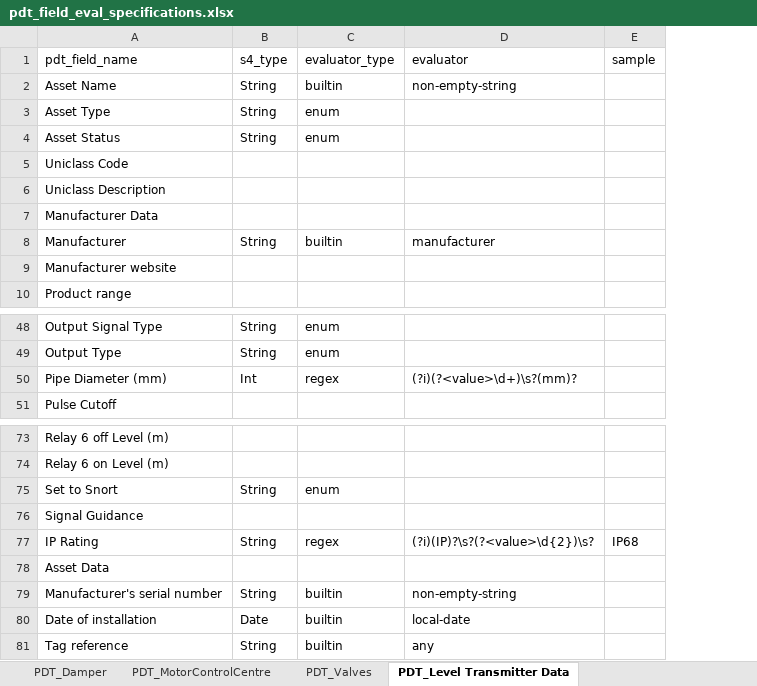
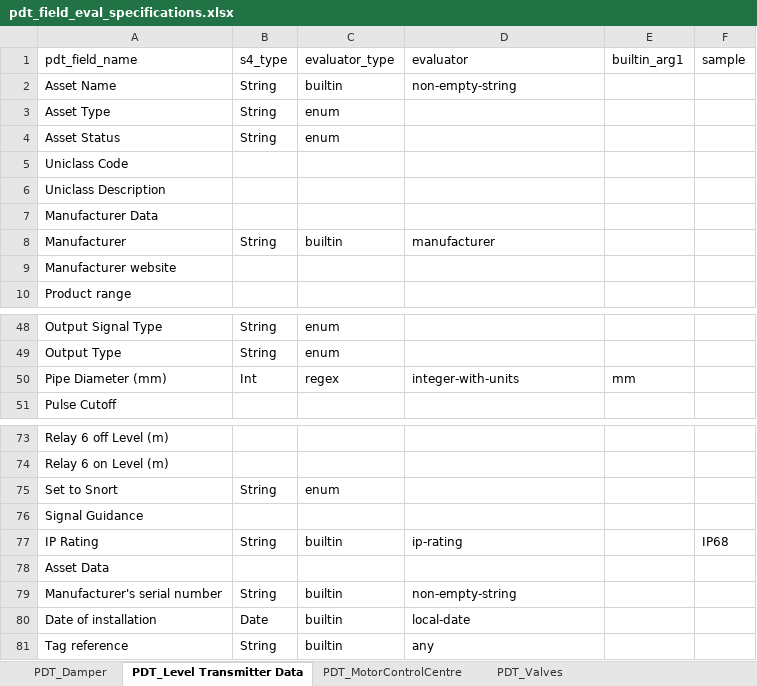
Before and after one commit to stephentetley/work-flix, an Excel workbook: data/S4Loader_configs/pdt_field_eval_specifications.xlsx, sheet PDT_Level Transmitter Data, drawn as a sheet; only a part is shown, gaps mark what is left out; values as stored, in another font and other column widths than the file's, no borders; conditional formats not drawn; the diff names each change by its address in the sheet, - before the commit and + after, or states it on an @@ line.

Commit message:
S4Loader - reduced use of regexs in pdt_field_eval_specifications. This is to avoid repeating common regexs and potentially introducing differences/mistakes.

```diff
--- a/data/S4Loader_configs/pdt_field_eval_specifications.xlsx (sheet PDT_Level Transmitter Data)
+++ b/data/S4Loader_configs/pdt_field_eval_specifications.xlsx (sheet PDT_Level Transmitter Data)
@@ sheet tab order changed: PDT_Damper | PDT_Level Transmitter Data | PDT_MotorControlCentre | PDT_Valves @@
+column E (builtin_arg1), row 50: mm
-D50 (evaluator): (?i)(?<value>\d+)\s?(mm)?
+D50 (evaluator): integer-with-units
-C77 (evaluator_type): regex
+C77 (evaluator_type): builtin
-D77 (evaluator): (?i)(IP)?\s?(?<value>\d{2})\s?
+D77 (evaluator): ip-rating
```
Also changed, not shown: sheet PDT_MotorControlCentre, sheet PDT_Pressure Transmitter, sheet PDT_Valves, sheet PDT_Damper, other sheet tabs, 5 other files.
